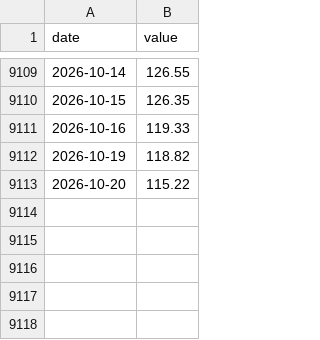
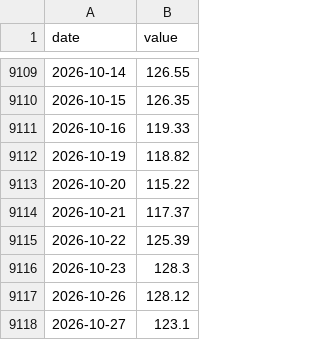
Before and after one commit to Allisterh/thai-inflation-oil-shock-model, a CSV file: data/cache/brent_daily.csv, drawn as a sheet; only a part is shown, gaps mark what is left out; the diff names each change by its address in the sheet, - before the commit and + after, or states it on an @@ line.

```diff
--- a/data/cache/brent_daily.csv
+++ b/data/cache/brent_daily.csv
+row 9114: 2026-10-21 | 117.37
+row 9115: 2026-10-22 | 125.39
+row 9116: 2026-10-23 | 128.3
+row 9117: 2026-10-26 | 128.12
+row 9118: 2026-10-27 | 123.1
```
Also changed, not shown: data/cache/eppo_price_structure_history.csv, data/cache/eppo_retail_daily.csv, 13 other files.
